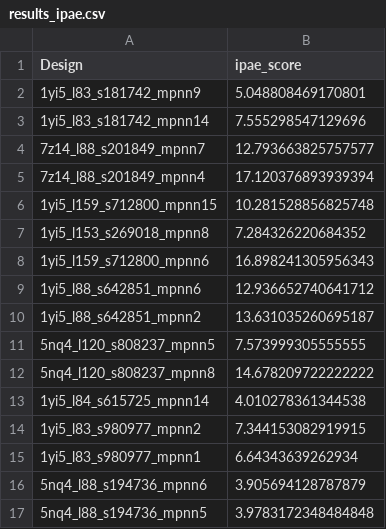
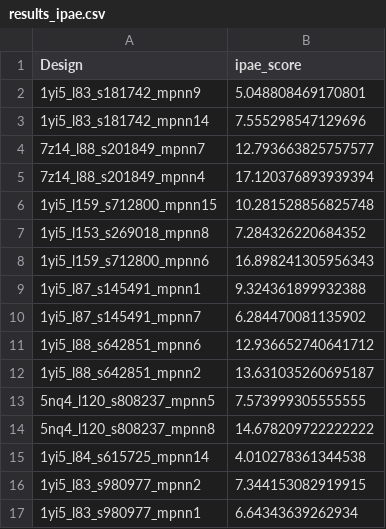
Before and after one commit to hemeai/ToxBind, a CSV file: analysis/results_ipae.csv, drawn as a sheet; only a part is shown; the shorter side is filled out with more unchanged rows; the diff names each change by its address in the sheet, - before the commit and + after, or states it on an @@ line.

```diff
--- a/analysis/results_ipae.csv
+++ b/analysis/results_ipae.csv
+row 9: 1yi5_l87_s145491_mpnn1 | 9.324361899932388
+row 10: 1yi5_l87_s145491_mpnn7 | 6.284470081135902
```
Also changed, not shown: analysis/combined_data.csv, 3 other files.
